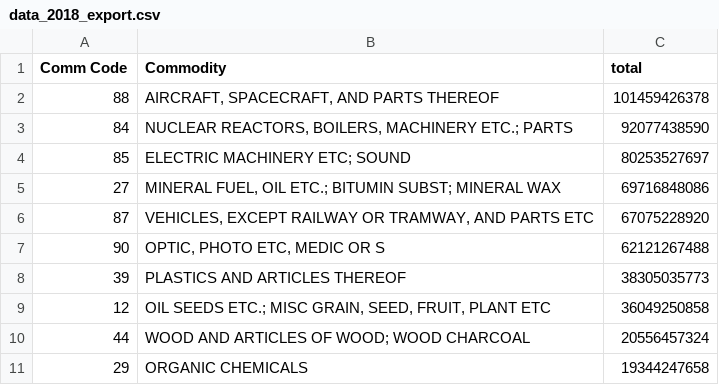
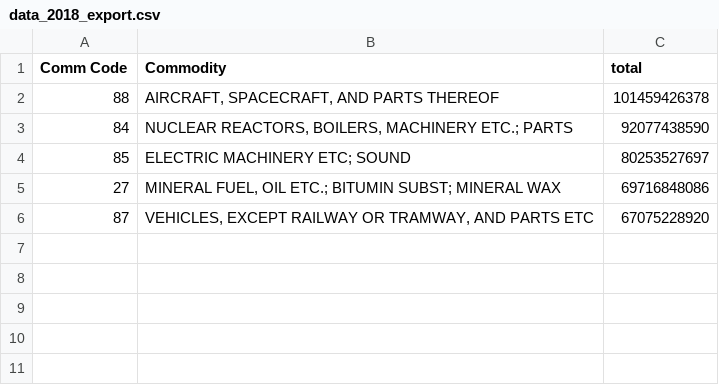
Before and after one commit to Sailendra-Mahapatra/Project2, a CSV file: malik/data_2018_export.csv, drawn as a sheet; the diff names each change by its address in the sheet, - before the commit and + after, or states it on an @@ line.

```diff
--- a/malik/data_2018_export.csv
+++ b/malik/data_2018_export.csv
-row 7: 90 | OPTIC, PHOTO ETC, MEDIC OR S | 62121267488
-row 8: 39 | PLASTICS AND ARTICLES THEREOF | 38305035773
-row 9: 12 | OIL SEEDS ETC.; MISC GRAIN, SEED, FRUIT, PLANT ETC | 36049250858
-row 10: 44 | WOOD AND ARTICLES OF WOOD; WOOD CHARCOAL | 20556457324
-row 11: 29 | ORGANIC CHEMICALS | 19344247658
```
Also changed, not shown: malik/data_2015_import.csv, malik/data_2016_import.csv, 14 other files.
